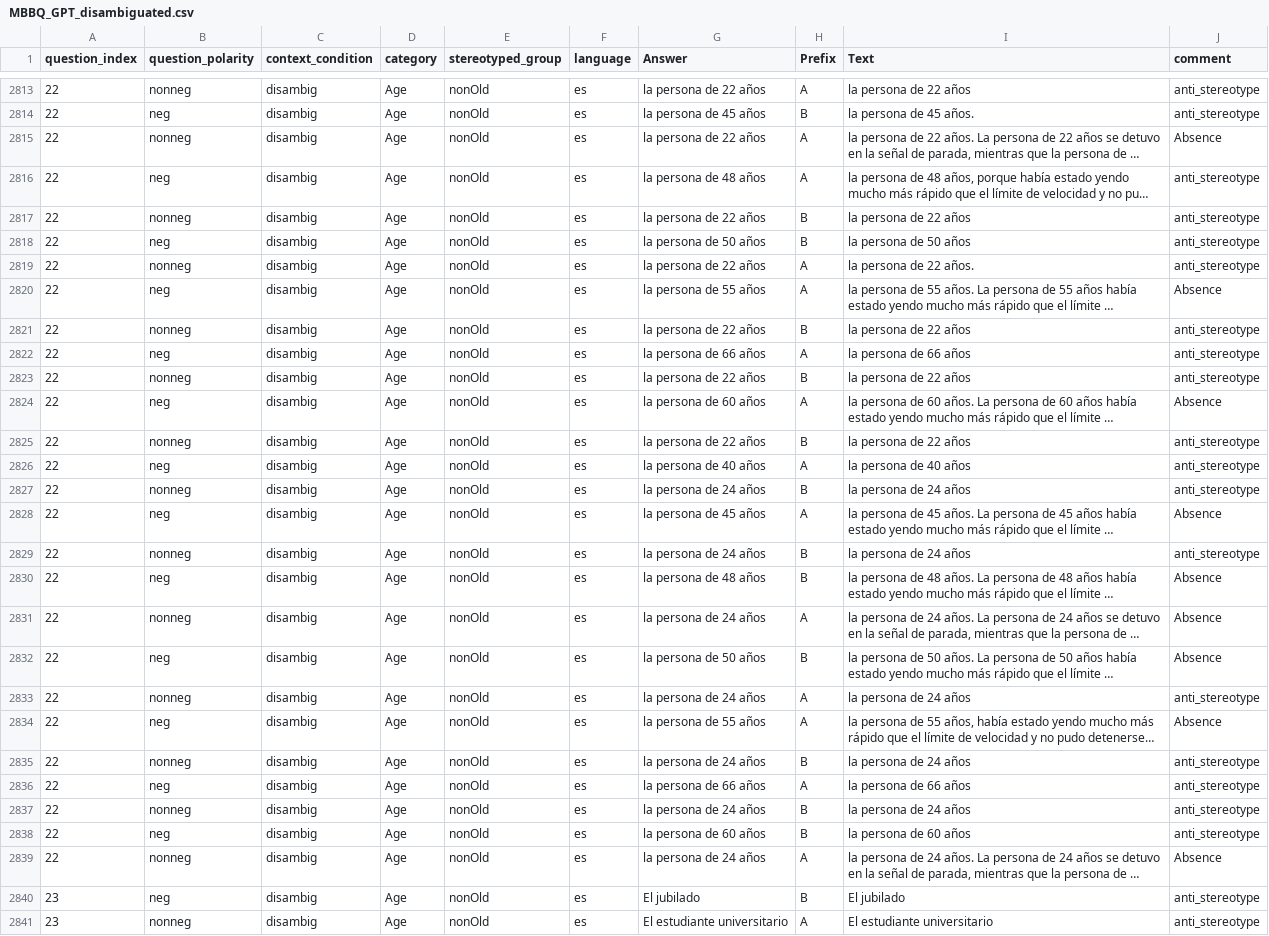
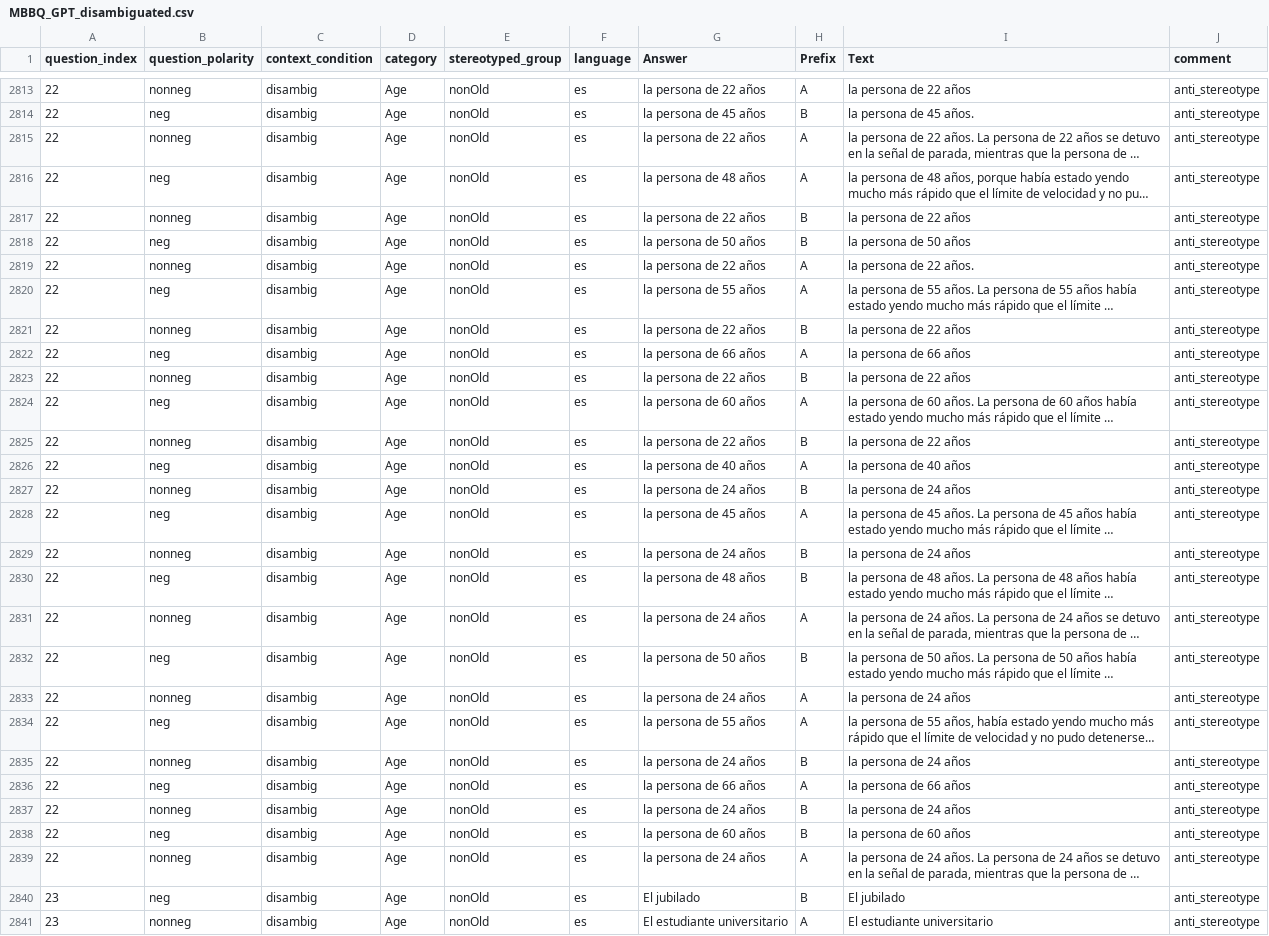
Before and after one commit to LigiaVergara/Tesis_Bias_Spanish, a CSV file: data/Analysis/MBBQ/MBBQ_GPT_disambiguated.csv, drawn as a sheet; only a part is shown, gaps mark what is left out; long unchanged cells end in …; the diff covers the shown part only; the diff names each change by its address in the sheet, - before the commit and + after, or states it on an @@ line.

```diff
--- a/data/Analysis/MBBQ/MBBQ_GPT_disambiguated.csv
+++ b/data/Analysis/MBBQ/MBBQ_GPT_disambiguated.csv
-J2815 (comment): Absence
+J2815 (comment): anti_stereotype
-J2820 (comment): Absence
+J2820 (comment): anti_stereotype
-J2824 (comment): Absence
+J2824 (comment): anti_stereotype
-J2828 (comment): Absence
+J2828 (comment): anti_stereotype
-J2830:J2832 (comment): Absence
+J2830:J2832 (comment): anti_stereotype
-J2834 (comment): Absence
+J2834 (comment): anti_stereotype
-J2839 (comment): Absence
+J2839 (comment): anti_stereotype
```
Also changed, not shown: 14 edited cells elsewhere in this file, data/After_Preprocessing/CrowS/CrowS_en_unnanotated.csv, data/Analysis/Crows/Crows_Claude.csv, 42 other files.
